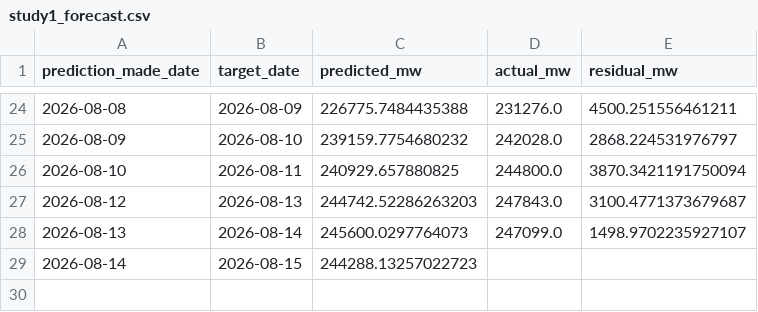
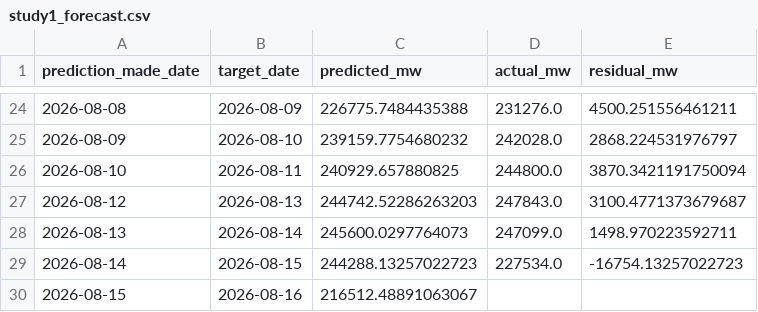
Before and after one commit to HalcyonVector/Grid-Sentinel, a CSV file: Dataset/predictions/study1_forecast.csv, drawn as a sheet; only a part is shown, gaps mark what is left out.

```diff
--- a/Dataset/predictions/study1_forecast.csv
+++ b/Dataset/predictions/study1_forecast.csv
@@ -27,3 +27,4 @@ prediction_made_date,target_date,predicted_mw,actual_mw,residual_mw
 2026-08-12,2026-08-13,244742.52286263203,247843.0,3100.4771373679687
-2026-08-13,2026-08-14,245600.0297764073,247099.0,1498.9702235927107
-2026-08-14,2026-08-15,244288.13257022723,,
+2026-08-13,2026-08-14,245600.0297764073,247099.0,1498.970223592711
+2026-08-14,2026-08-15,244288.13257022723,227534.0,-16754.13257022723
+2026-08-15,2026-08-16,216512.48891063067,,
```
Also changed, not shown: 4 other files.
